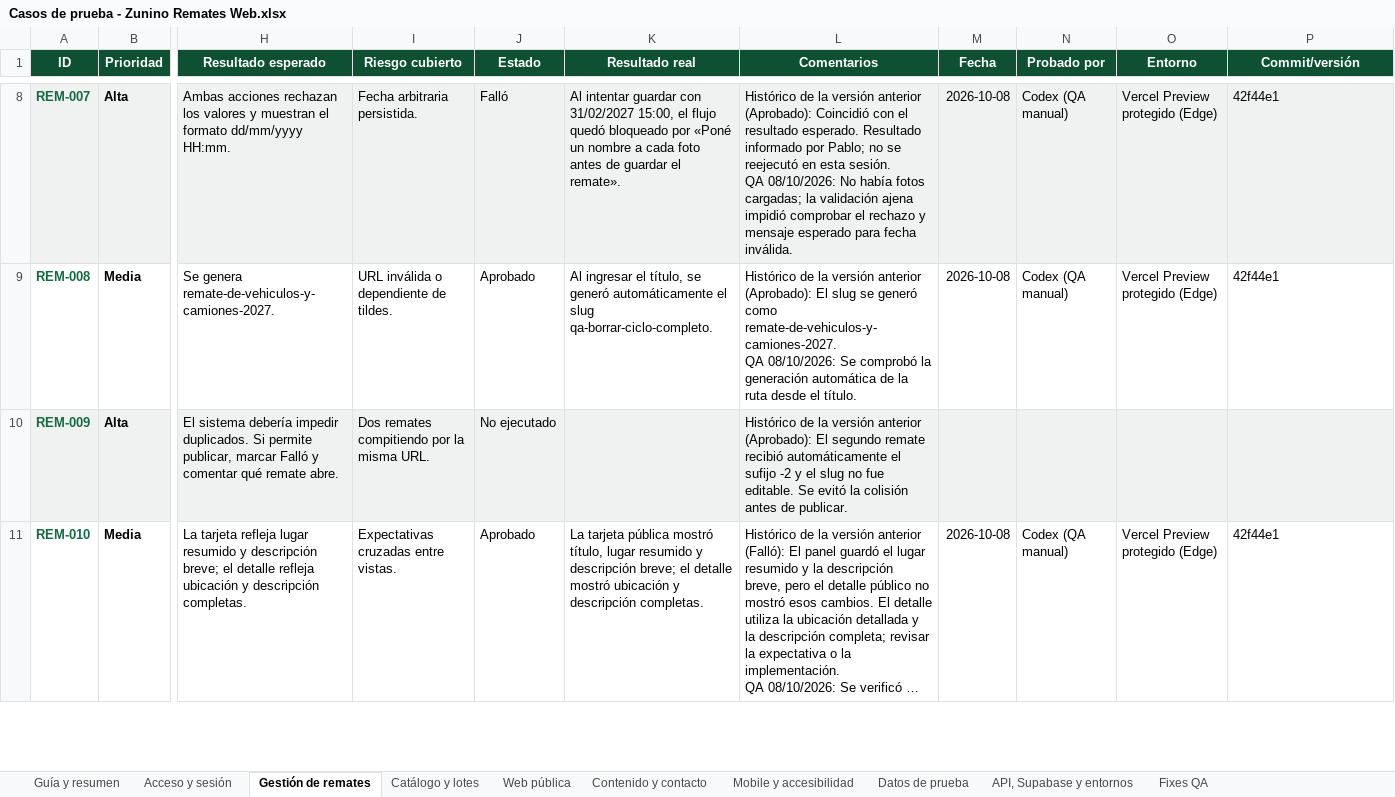
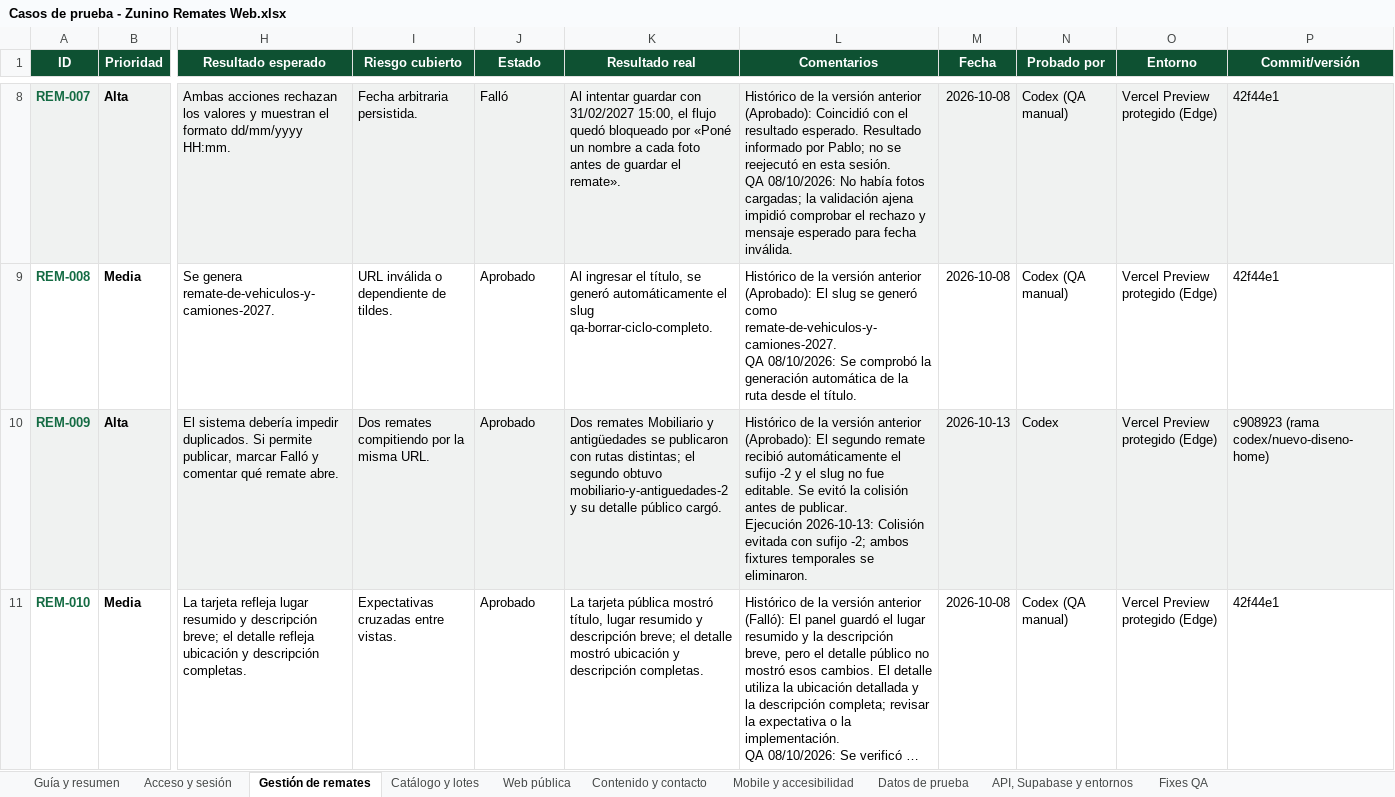
Before and after one commit to PabloCaffaro/zunino_remates_web, an Excel workbook: docs/qa/Casos de prueba - Zunino Remates Web.xlsx, sheet Gestión de remates, drawn as a sheet; only a part is shown, gaps mark what is left out; long unchanged cells end in …; values as stored, in another font and other column widths than the file's, no borders; conditional formats and table styles not drawn; ↵ is a line break in a cell; the diff covers the shown part only; the diff names each change by its address in the sheet, - before the commit and + after, or states it on an @@ line.

```diff
--- a/docs/qa/Casos de prueba - Zunino Remates Web.xlsx (sheet Gestión de remates)
+++ b/docs/qa/Casos de prueba - Zunino Remates Web.xlsx (sheet Gestión de remates)
-J10 (Estado): No ejecutado
+J10 (Estado): Aprobado
-K10 (Resultado real): (empty)
+K10 (Resultado real): Dos remates Mobiliario y antigüedades se publicaron con rutas distintas; el segundo obtuvo mobiliario-y-antiguedades-2 y su detalle público cargó.
-L10 (Comentarios): …de publicar.
+L10 (Comentarios): …de publicar. ↵ Ejecución 2026-10-13: Colisión evitada con sufijo -2; ambos fixtures temporales se eliminaron.
-M10 (Fecha): (empty)
+M10 (Fecha): 2026-10-13
-N10 (Probado por): (empty)
+N10 (Probado por): Codex
-O10 (Entorno): (empty)
+O10 (Entorno): Vercel Preview protegido (Edge)
-P10 (Commit/versión): (empty)
+P10 (Commit/versión): c908923 (rama codex/nuevo-diseno-home)
```
Also changed, not shown: 70 edited cells elsewhere in this sheet, sheet API, Supabase y entornos.
